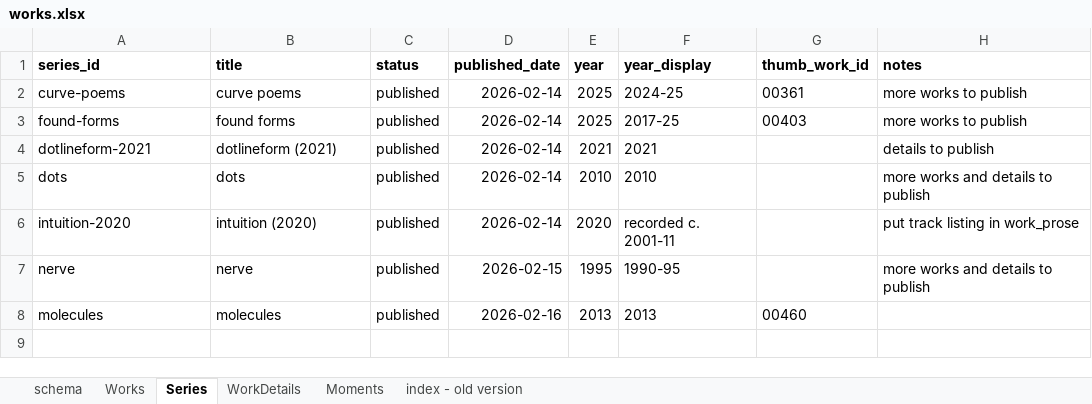
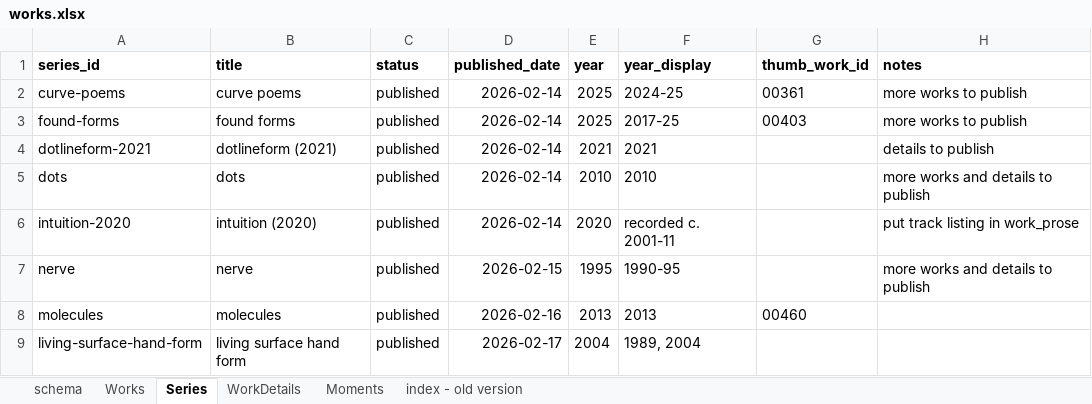
Before and after one commit to dotlineform/dotlineform-site, an Excel workbook: data/works.xlsx, sheet Series, drawn as a sheet; values as stored, in another font and other column widths than the file's, no borders; the diff names each change by its address in the sheet, - before the commit and + after, or states it on an @@ line.

Commit message:
published 00463

```diff
--- a/data/works.xlsx (sheet Series)
+++ b/data/works.xlsx (sheet Series)
+row 9: living-surface-hand-form | living surface hand form | published | 2026-02-17 | 2004 | 1989, 2004
```
Also changed, not shown: sheet Works, 6 other files.
